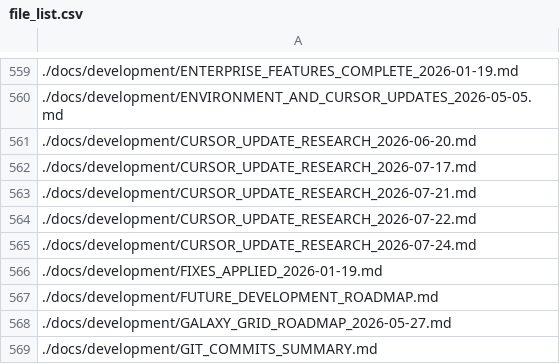
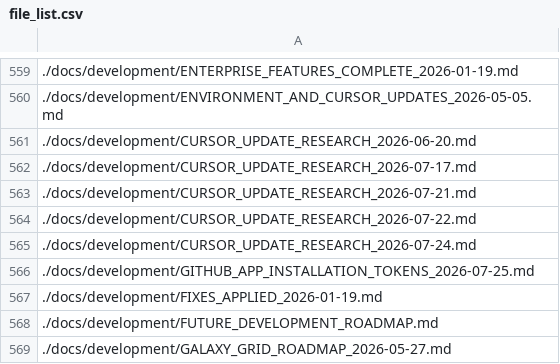
Before and after one commit to platinoff/poolAI, a CSV file: file_list.csv, drawn as a sheet; only a part is shown, gaps mark what is left out; the shorter side is filled out with more unchanged rows.

Commit message:
chore(service): PH-SVC65…SVC74 GitHub App installation tokens opaque
Summary:
- Research + SECRETS §5: JWT-format ghs_ (~520) / Actions GITHUB_TOKEN; no product mint header
- Cursor rules + permissions: opaque tokens; block print/length-check; abrakadabra CI note
- FM §5.16 journal; HANDOFF/NEXT → next session abrakadabra band 82; vision --check ok (rev 393)

```diff
--- a/file_list.csv
+++ b/file_list.csv
@@ -565,2 +565,3 @@
 ./docs/development/CURSOR_UPDATE_RESEARCH_2026-07-24.md
+./docs/development/GITHUB_APP_INSTALLATION_TOKENS_2026-07-25.md
 ./docs/development/FIXES_APPLIED_2026-01-19.md
```
Also changed, not shown: 16 other files.
